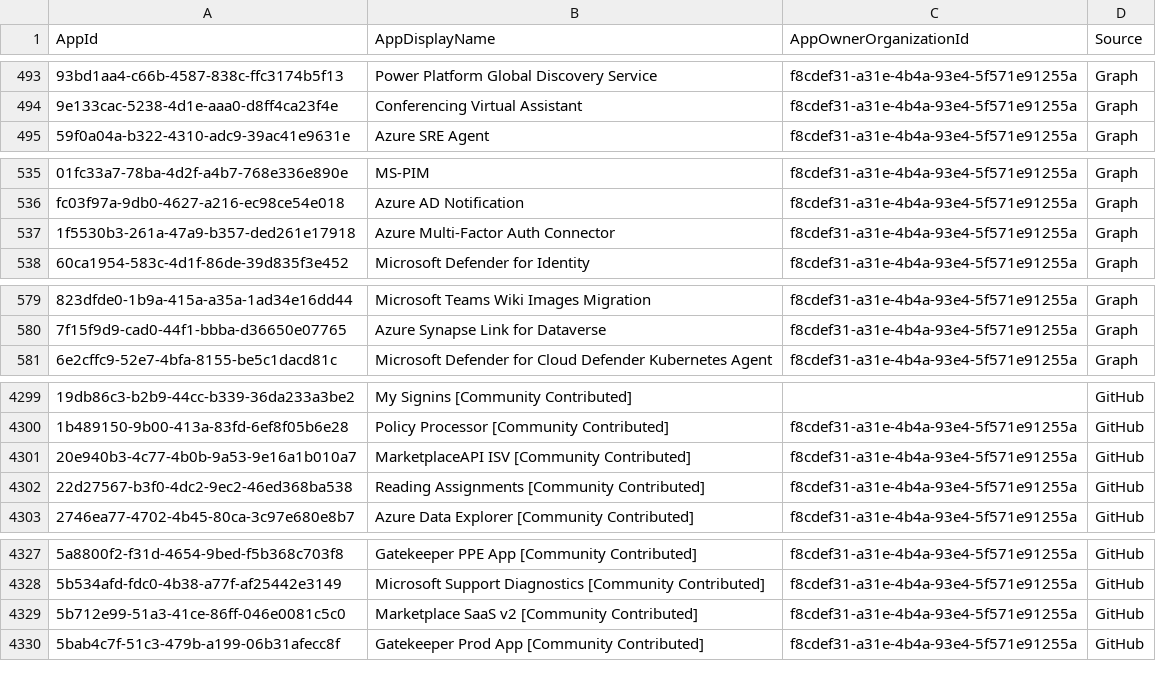
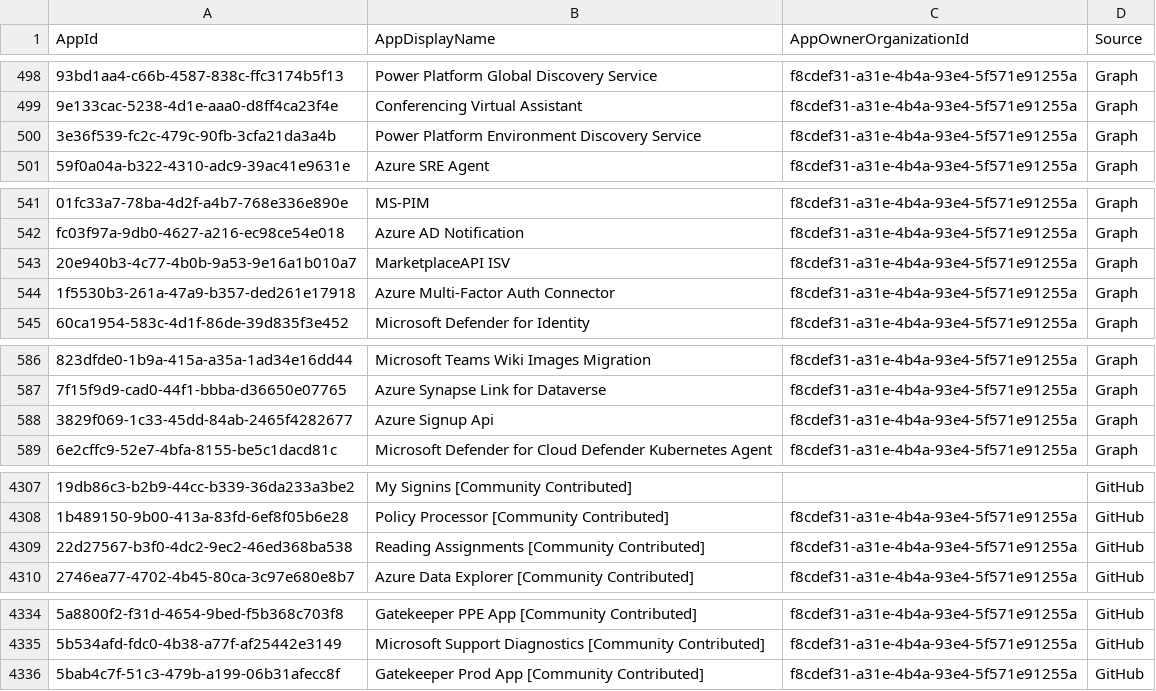
Before and after one commit to merill/microsoft-info, a CSV file: _info/MicrosoftApps.csv, drawn as a sheet; only a part is shown, gaps mark what is left out; removed rows and columns are numbered as before the commit, all else as after; the diff covers the shown part only; the diff names each change by its address in the sheet, - before the commit and + after, or states it on an @@ line.

```diff
--- a/_info/MicrosoftApps.csv
+++ b/_info/MicrosoftApps.csv
+row 500: 3e36f539-fc2c-479c-90fb-3cfa21da3a4b | Power Platform Environment Discovery Service | f8cdef31-a31e-4b4a-93e4-5f571e91255a | Graph
+row 543: 20e940b3-4c77-4b0b-9a53-9e16a1b010a7 | MarketplaceAPI ISV | f8cdef31-a31e-4b4a-93e4-5f571e91255a | Graph
+row 588: 3829f069-1c33-45dd-84ab-2465f4282677 | Azure Signup Api | f8cdef31-a31e-4b4a-93e4-5f571e91255a | Graph
-row 4301: 20e940b3-4c77-4b0b-9a53-9e16a1b010a7 | MarketplaceAPI ISV [Community Contributed] | f8cdef31-a31e-4b4a-93e4-5f571e91255a | GitHub
-row 4329: 5b712e99-51a3-41ce-86ff-046e0081c5c0 | Marketplace SaaS v2 [Community Contributed] | f8cdef31-a31e-4b4a-93e4-5f571e91255a | GitHub
```
Also changed, not shown: 5 added rows and 1 removed row elsewhere in this file, _info/MicrosoftApps.debug.csv, 1 other file.
